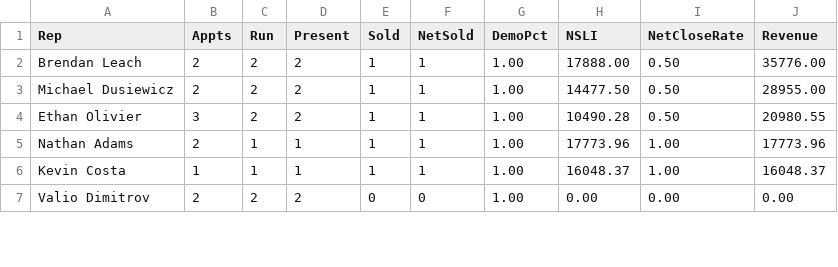
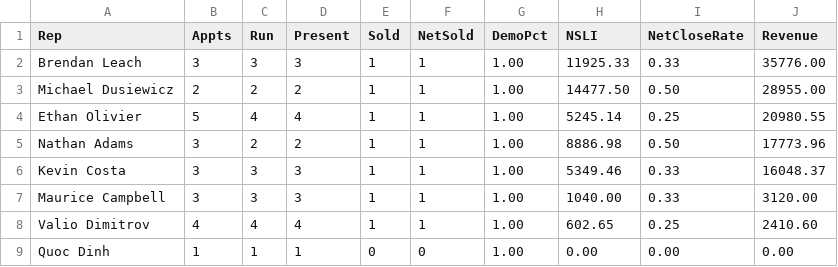
Before and after one commit to SeanSenno/rebath-sales-dashboard, a CSV file: data/sales-rep-mtd.csv, drawn as a sheet; only a part is shown; the diff covers the shown part only.

Commit message:
Daily refresh via Zap

```diff
--- a/data/sales-rep-mtd.csv
+++ b/data/sales-rep-mtd.csv
@@ -1,7 +1,9 @@
 Rep,Appts,Run,Present,Sold,NetSold,DemoPct,NSLI,NetCloseRate,Revenue
-Brendan Leach,2,2,2,1,1,1.00,17888.00,0.50,35776.00
+Brendan Leach,3,3,3,1,1,1.00,11925.33,0.33,35776.00
 Michael Dusiewicz,2,2,2,1,1,1.00,14477.50,0.50,28955.00
-Ethan Olivier,3,2,2,1,1,1.00,10490.28,0.50,20980.55
-Nathan Adams,2,1,1,1,1,1.00,17773.96,1.00,17773.96
-Kevin Costa,1,1,1,1,1,1.00,16048.37,1.00,16048.37
-Valio Dimitrov,2,2,2,0,0,1.00,0.00,0.00,0.00
+Ethan Olivier,5,4,4,1,1,1.00,5245.14,0.25,20980.55
+Nathan Adams,3,2,2,1,1,1.00,8886.98,0.50,17773.96
+Kevin Costa,3,3,3,1,1,1.00,5349.46,0.33,16048.37
+Maurice Campbell,3,3,3,1,1,1.00,1040.00,0.33,3120.00
+Valio Dimitrov,4,4,4,1,1,1.00,602.65,0.25,2410.60
+Quoc Dinh,1,1,1,0,0,1.00,0.00,0.00,0.00
```
Also changed, not shown: 13 edited cells elsewhere in this file.
